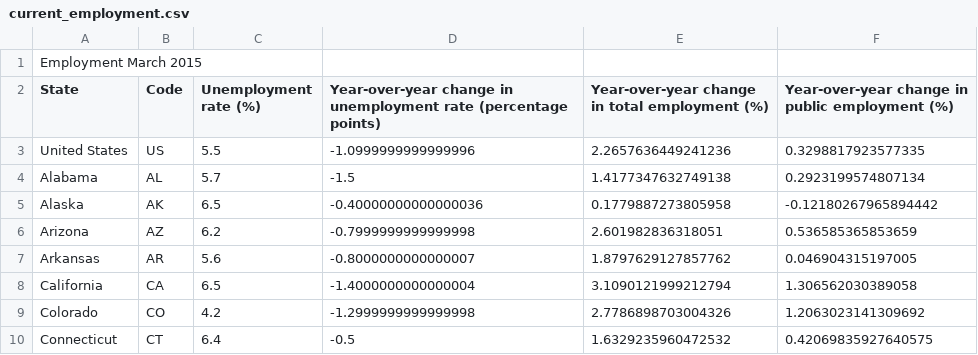
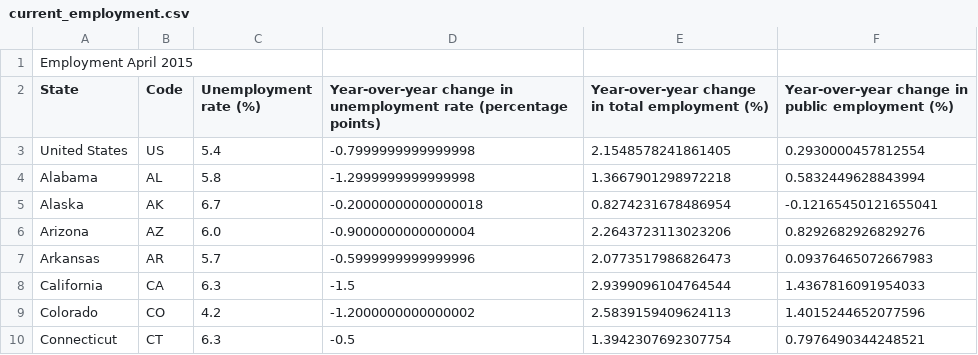
Before and after one commit to UrbanInstitute/state-economic-monitor, a CSV file: data/source/sheets/current_employment.csv, drawn as a sheet; only a part is shown; the diff covers the shown part only.

Commit message:
updated the shape file with new data for the employment section and attached the housing PDF

```diff
--- a/data/source/sheets/current_employment.csv
+++ b/data/source/sheets/current_employment.csv
@@ -1,10 +1,10 @@
-Employment March 2015,,,,,
+Employment April 2015,,,,,
 State,Code,Unemployment rate (%),Year-over-year change in unemployment rate (percentage points),Year-over-year change in total employment (%),Year-over-year change in public employment (%)
-United States,US,5.5,-1.0999999999999996,2.2657636449241236,0.3298817923577335
-Alabama,AL,5.7,-1.5,1.4177347632749138,0.2923199574807134
-Alaska,AK,6.5,-0.40000000000000036,0.1779887273805958,-0.12180267965894442
-Arizona,AZ,6.2,-0.7999999999999998,2.601982836318051,0.536585365853659
-Arkansas,AR,5.6,-0.8000000000000007,1.8797629127857762,0.046904315197005
-California,CA,6.5,-1.4000000000000004,3.1090121999212794,1.306562030389058
-Colorado,CO,4.2,-1.2999999999999998,2.7786898703004326,1.2063023141309692
-Connecticut,CT,6.4,-0.5,1.6329235960472532,0.42069835927640575
+United States,US,5.4,-0.7999999999999998,2.1548578241861405,0.2930000457812554
+Alabama,AL,5.8,-1.2999999999999998,1.3667901298972218,0.5832449628843994
+Alaska,AK,6.7,-0.20000000000000018,0.8274231678486954,-0.12165450121655041
+Arizona,AZ,6.0,-0.9000000000000004,2.2643723113023206,0.8292682926829276
+Arkansas,AR,5.7,-0.5999999999999996,2.0773517986826473,0.09376465072667983
+California,CA,6.3,-1.5,2.9399096104764544,1.4367816091954033
+Colorado,CO,4.2,-1.2000000000000002,2.5839159409624113,1.4015244652077596
+Connecticut,CT,6.3,-0.5,1.3942307692307754,0.7976490344248521
```
Also changed, not shown: 151 edited cells elsewhere in this file, 5 other files.
